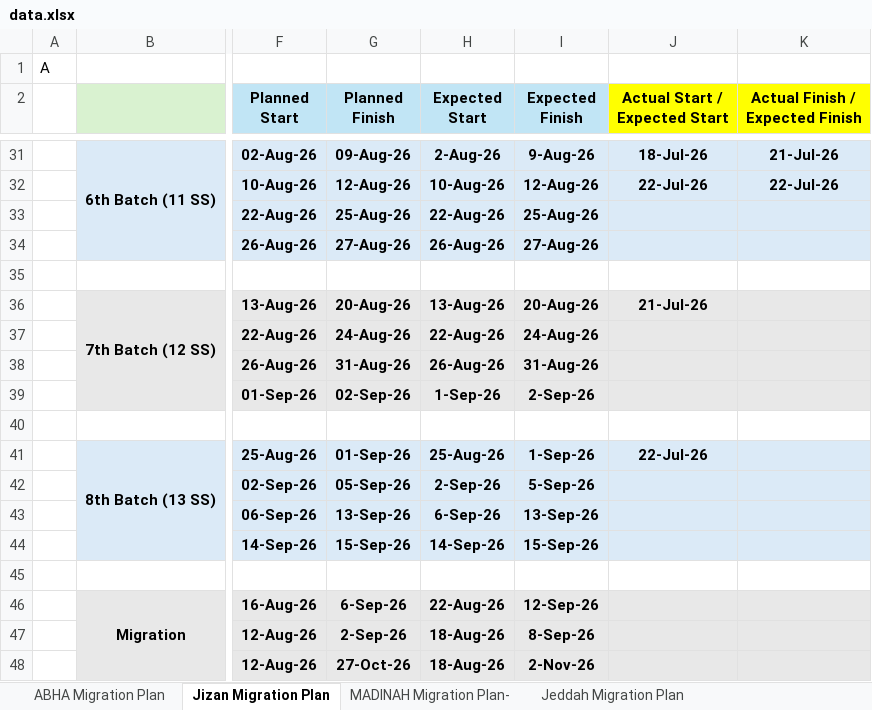
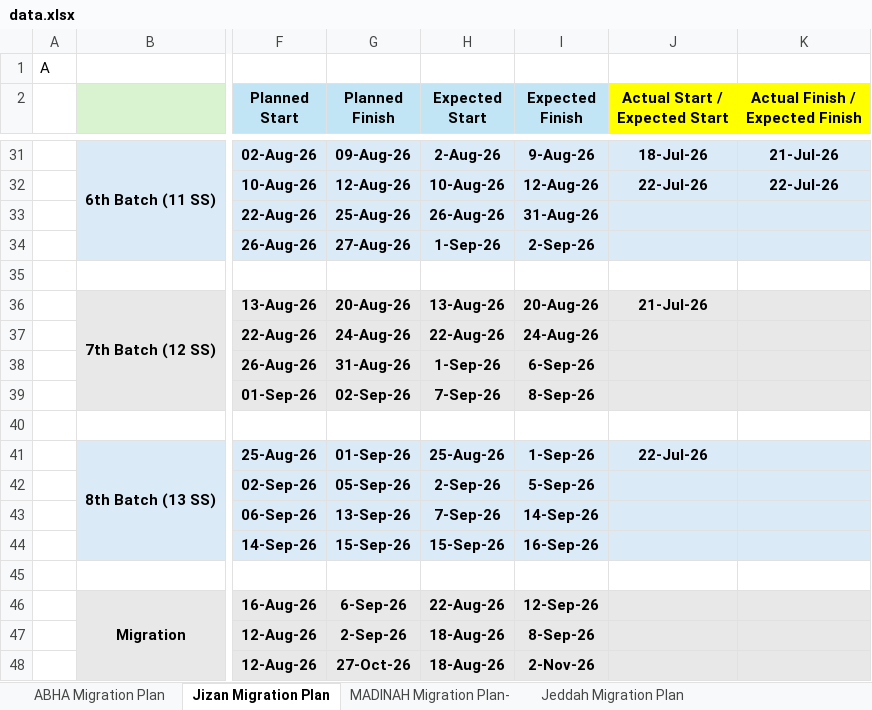
Before and after one commit to project-planning-dashboard/SDCC-Migration-Plan-Report, an Excel workbook: data.xlsx, sheet Jizan Migration Plan, drawn as a sheet; only a part is shown, gaps mark what is left out; values as stored, in another font and other column widths than the file's, no borders; charts and pictures and conditional formats not drawn; the diff covers the shown part only; the diff names each change by its address in the sheet, - before the commit and + after, or states it on an @@ line.

```diff
--- a/data.xlsx (sheet Jizan Migration Plan)
+++ b/data.xlsx (sheet Jizan Migration Plan)
-H33 (Expected Start): 22-Aug-26
+H33 (Expected Start): 26-Aug-26
-I33 (Expected Finish): 25-Aug-26
+I33 (Expected Finish): 31-Aug-26
-H34 (Expected Start): 26-Aug-26
+H34 (Expected Start): 1-Sep-26
-I34 (Expected Finish): 27-Aug-26
+I34 (Expected Finish): 2-Sep-26
-H38 (Expected Start): 26-Aug-26
+H38 (Expected Start): 1-Sep-26
-I38 (Expected Finish): 31-Aug-26
+I38 (Expected Finish): 6-Sep-26
-H39 (Expected Start): 1-Sep-26
+H39 (Expected Start): 7-Sep-26
-I39 (Expected Finish): 2-Sep-26
+I39 (Expected Finish): 8-Sep-26
-H43 (Expected Start): 6-Sep-26
+H43 (Expected Start): 7-Sep-26
-I43 (Expected Finish): 13-Sep-26
+I43 (Expected Finish): 14-Sep-26
-H44 (Expected Start): 14-Sep-26
+H44 (Expected Start): 15-Sep-26
-I44 (Expected Finish): 15-Sep-26
+I44 (Expected Finish): 16-Sep-26
```
Also changed, not shown: 21 edited cells elsewhere in this sheet, sheet MADINAH Migration Plan-, sheet Jeddah Migration Plan.
